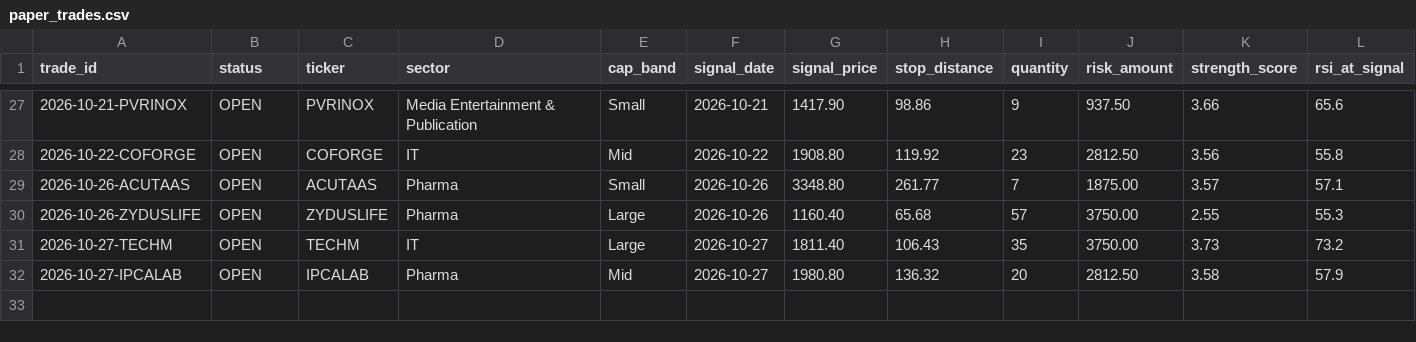
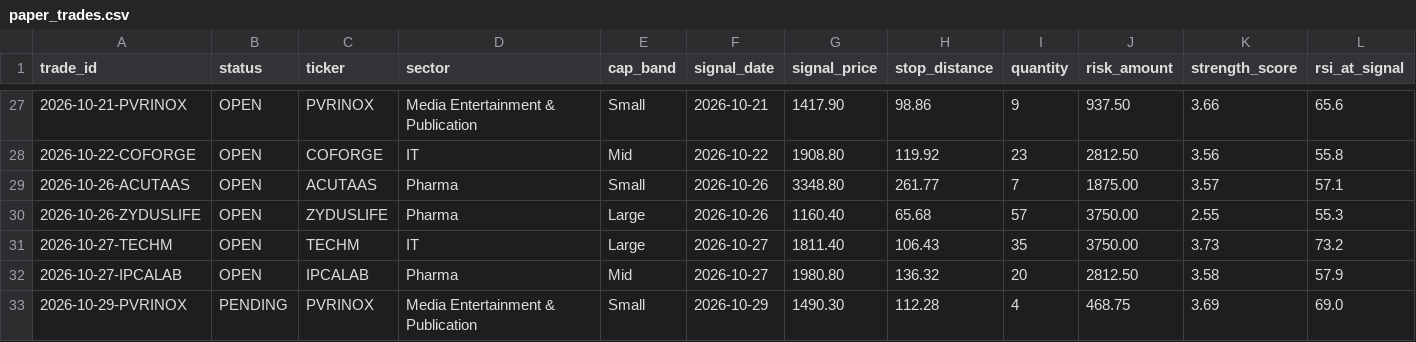
Before and after one commit to dheerensingh/screener, a CSV file: docs/data/paper_trades.csv, drawn as a sheet; only a part is shown, gaps mark what is left out; rows hold the shown columns only; the diff names each change by its address in the sheet, - before the commit and + after, or states it on an @@ line.

```diff
--- a/docs/data/paper_trades.csv
+++ b/docs/data/paper_trades.csv
+row 33: 2026-10-29-PVRINOX | PENDING | PVRINOX | Media Entertainment & Publication | Small | 2026-10-29 | 1490.30 | 112.28 | 4 | 468.75 | 3.69 | 69.0
```
Also changed, not shown: docs/data/feed_log.csv, docs/data/paper_equity.csv, 7 other files.
